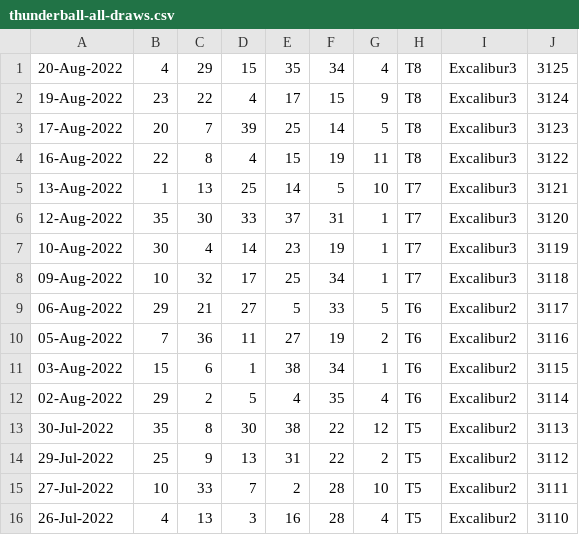
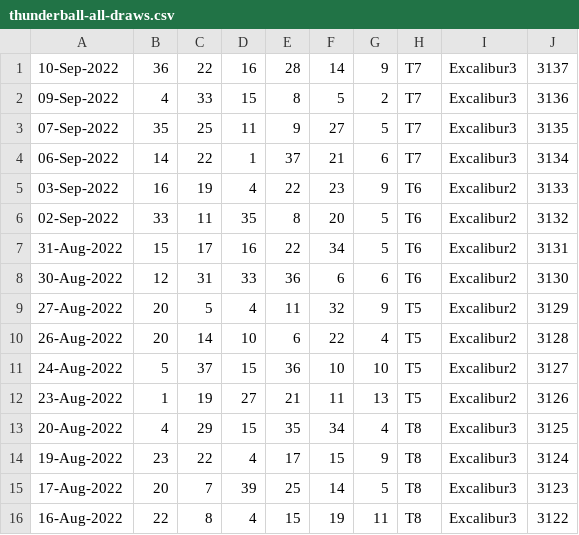
Before and after one commit to pastorcmentarny/DomJavaKB, a CSV file: data/lotto/thunderball-all-draws.csv, drawn as a sheet; only a part is shown; the shorter side is filled out with more unchanged rows; the diff names each change by its address in the sheet, - before the commit and + after, or states it on an @@ line.

```diff
--- a/data/lotto/thunderball-all-draws.csv
+++ b/data/lotto/thunderball-all-draws.csv
+row 1: 10-Sep-2022 | 36 | 22 | 16 | 28 | 14 | 9 | T7 | Excalibur3 | 3137
+row 2: 09-Sep-2022 | 4 | 33 | 15 | 8 | 5 | 2 | T7 | Excalibur3 | 3136
+row 3: 07-Sep-2022 | 35 | 25 | 11 | 9 | 27 | 5 | T7 | Excalibur3 | 3135
+row 4: 06-Sep-2022 | 14 | 22 | 1 | 37 | 21 | 6 | T7 | Excalibur3 | 3134
+row 5: 03-Sep-2022 | 16 | 19 | 4 | 22 | 23 | 9 | T6 | Excalibur2 | 3133
+row 6: 02-Sep-2022 | 33 | 11 | 35 | 8 | 20 | 5 | T6 | Excalibur2 | 3132
+row 7: 31-Aug-2022 | 15 | 17 | 16 | 22 | 34 | 5 | T6 | Excalibur2 | 3131
+row 8: 30-Aug-2022 | 12 | 31 | 33 | 36 | 6 | 6 | T6 | Excalibur2 | 3130
+row 9: 27-Aug-2022 | 20 | 5 | 4 | 11 | 32 | 9 | T5 | Excalibur2 | 3129
+row 10: 26-Aug-2022 | 20 | 14 | 10 | 6 | 22 | 4 | T5 | Excalibur2 | 3128
+row 11: 24-Aug-2022 | 5 | 37 | 15 | 36 | 10 | 10 | T5 | Excalibur2 | 3127
+row 12: 23-Aug-2022 | 1 | 19 | 27 | 21 | 11 | 13 | T5 | Excalibur2 | 3126
```
Also changed, not shown: data/lotto/euro-all-draws.csv, data/lotto/euro-hotpicks-all-draws.csv, 3 other files.
